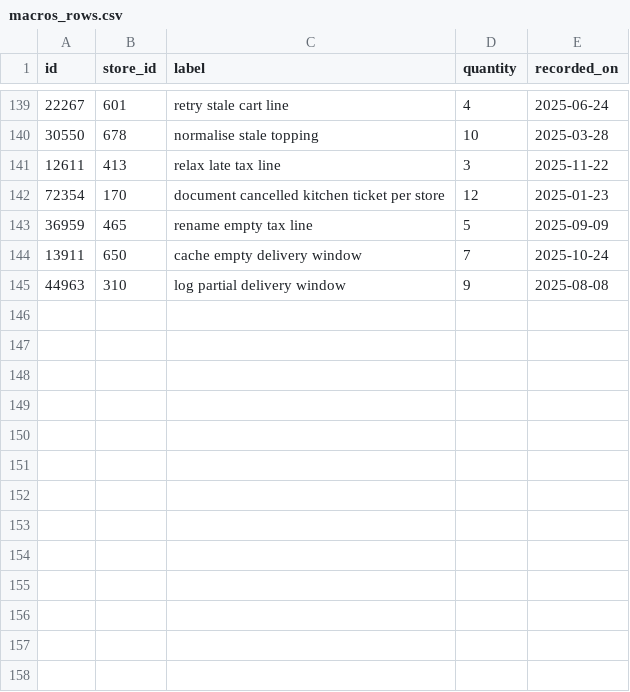
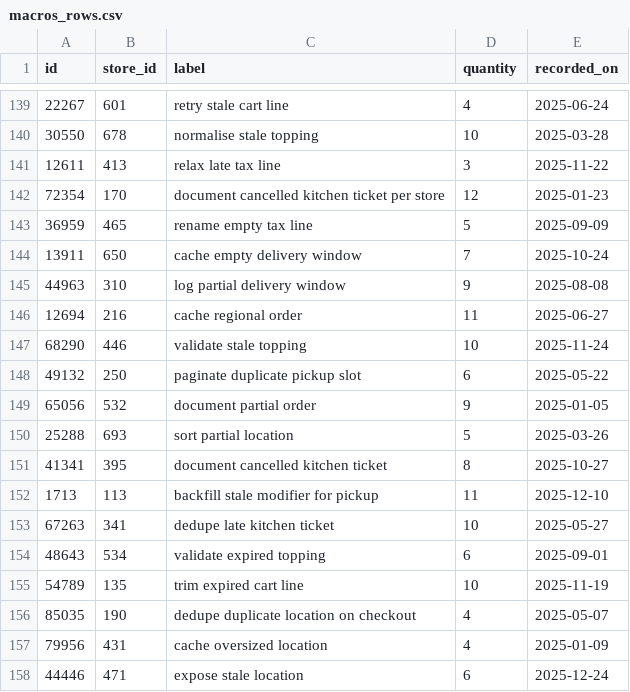
Before and after one commit to wwtdigital/copperpot-pricing-pipeline, a CSV file: seeds/generated/macros_rows.csv, drawn as a sheet; only a part is shown, gaps mark what is left out; the diff names each change by its address in the sheet, - before the commit and + after, or states it on an @@ line.

Commit message:
chore(macros): address review

```diff
--- a/seeds/generated/macros_rows.csv
+++ b/seeds/generated/macros_rows.csv
+row 146: 12694 | 216 | cache regional order | 11 | 2025-06-27
+row 147: 68290 | 446 | validate stale topping | 10 | 2025-11-24
+row 148: 49132 | 250 | paginate duplicate pickup slot | 6 | 2025-05-22
+row 149: 65056 | 532 | document partial order | 9 | 2025-01-05
+row 150: 25288 | 693 | sort partial location | 5 | 2025-03-26
+row 151: 41341 | 395 | document cancelled kitchen ticket | 8 | 2025-10-27
+row 152: 1713 | 113 | backfill stale modifier for pickup | 11 | 2025-12-10
+row 153: 67263 | 341 | dedupe late kitchen ticket | 10 | 2025-05-27
+row 154: 48643 | 534 | validate expired topping | 6 | 2025-09-01
+row 155: 54789 | 135 | trim expired cart line | 10 | 2025-11-19
+row 156: 85035 | 190 | dedupe duplicate location on checkout | 4 | 2025-05-07
+row 157: 79956 | 431 | cache oversized location | 4 | 2025-01-09
+row 158: 44446 | 471 | expose stale location | 6 | 2025-12-24
```
Also changed, not shown: 1 other file.
